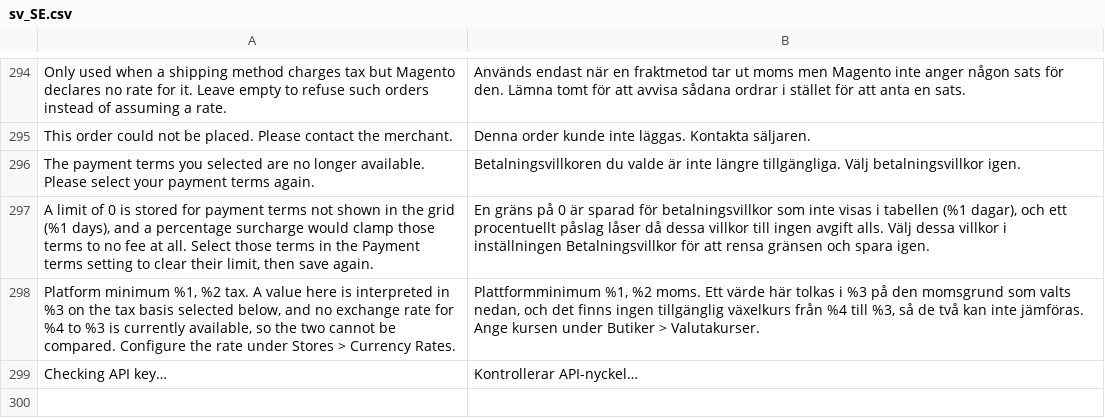
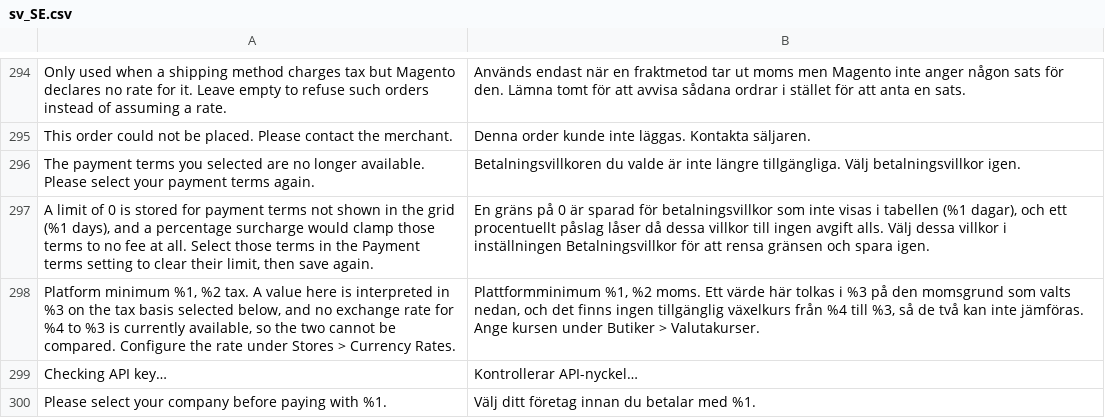
Before and after one commit to two-inc/magento-plugin, a CSV file: i18n/sv_SE.csv, drawn as a sheet; only a part is shown, gaps mark what is left out; the diff names each change by its address in the sheet, - before the commit and + after, or states it on an @@ line.

```diff
--- a/i18n/sv_SE.csv
+++ b/i18n/sv_SE.csv
+row 300: Please select your company before paying with %1. | Välj ditt företag innan du betalar med %1.
```
Also changed, not shown: i18n/nb_NO.csv, i18n/nl_NL.csv, 2 other files.
